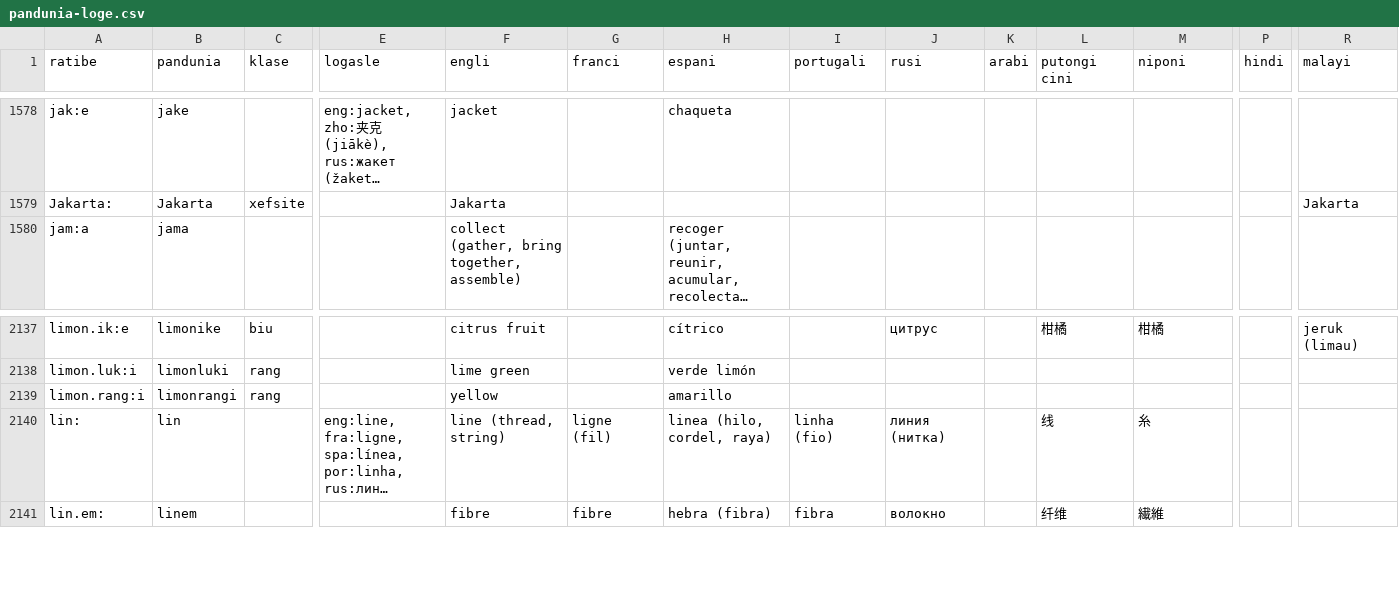
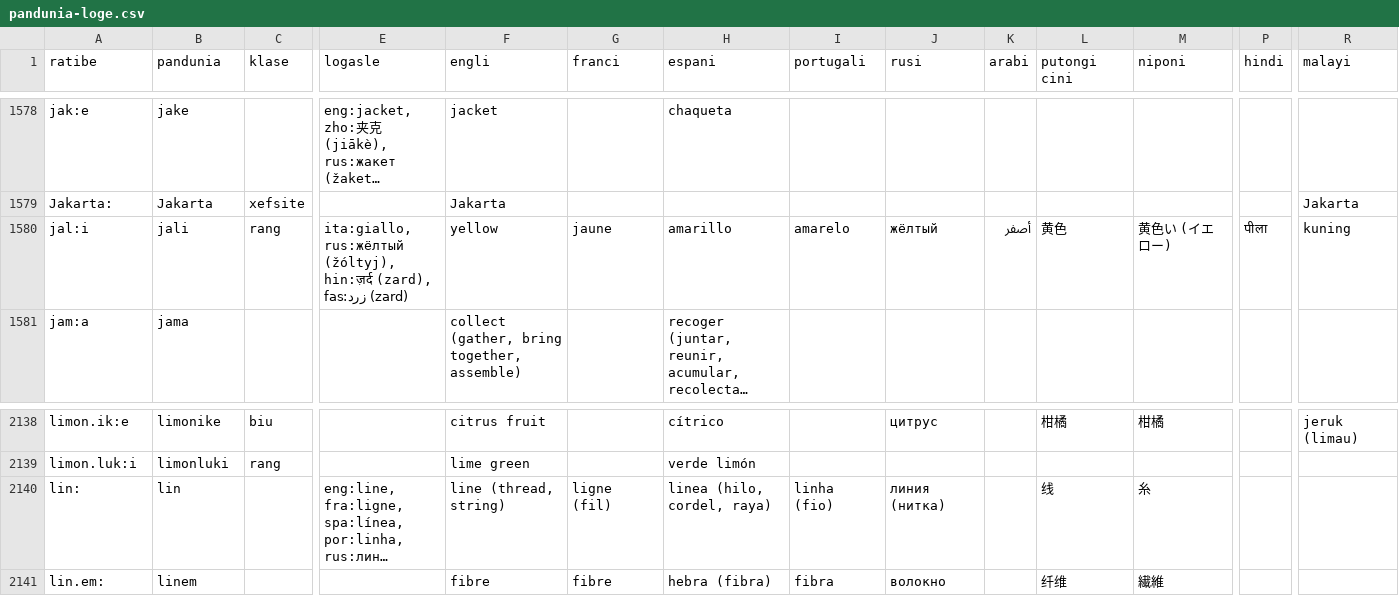
Before and after one commit to jkunimune15/pandunia, a CSV file: pandunia-loge.csv, drawn as a sheet; only a part is shown, gaps mark what is left out; long unchanged cells end in …; removed rows and columns are numbered as before the commit, all else as after; rows hold the shown columns only; the diff names each change by its address in the sheet, - before the commit and + after, or states it on an @@ line.

Commit message:
limonrangi -> jali

```diff
--- a/pandunia-loge.csv
+++ b/pandunia-loge.csv
+row 1580: jal:i | jali | rang | ita:giallo, rus:жёлтый (žóltyj), hin:ज़र्द (zard), fas:زرد (zard) | yellow | jaune | amarillo | amarelo | жёлтый | أصفر | 黄色 | 黄色い (イエロー) | पीला | kuning
-row 2139: limon.rang:i | limonrangi | rang |  | yellow |  | amarillo
```
